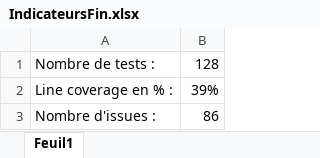
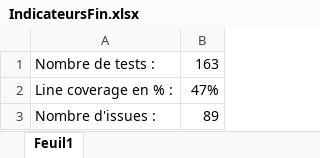
Before and after one commit to EskYzK/BUT3_QUALDEV_GROUPE3, an Excel workbook: Sprint2/IndicateursFin.xlsx, sheet Feuil1, drawn as a sheet; values as stored, in another font and other column widths than the file's, no borders; the diff names each change by its address in the sheet, - before the commit and + after, or states it on an @@ line.

Commit message:
:sparkles: Ajout indicateurs fin sprint et correctifs

```diff
--- a/Sprint2/IndicateursFin.xlsx (sheet Feuil1)
+++ b/Sprint2/IndicateursFin.xlsx (sheet Feuil1)
-B1: 128
+B1: 163
-B2: 39%
+B2: 47%
-B3: 86
+B3: 89
```
Also changed, not shown: 9 other files.
